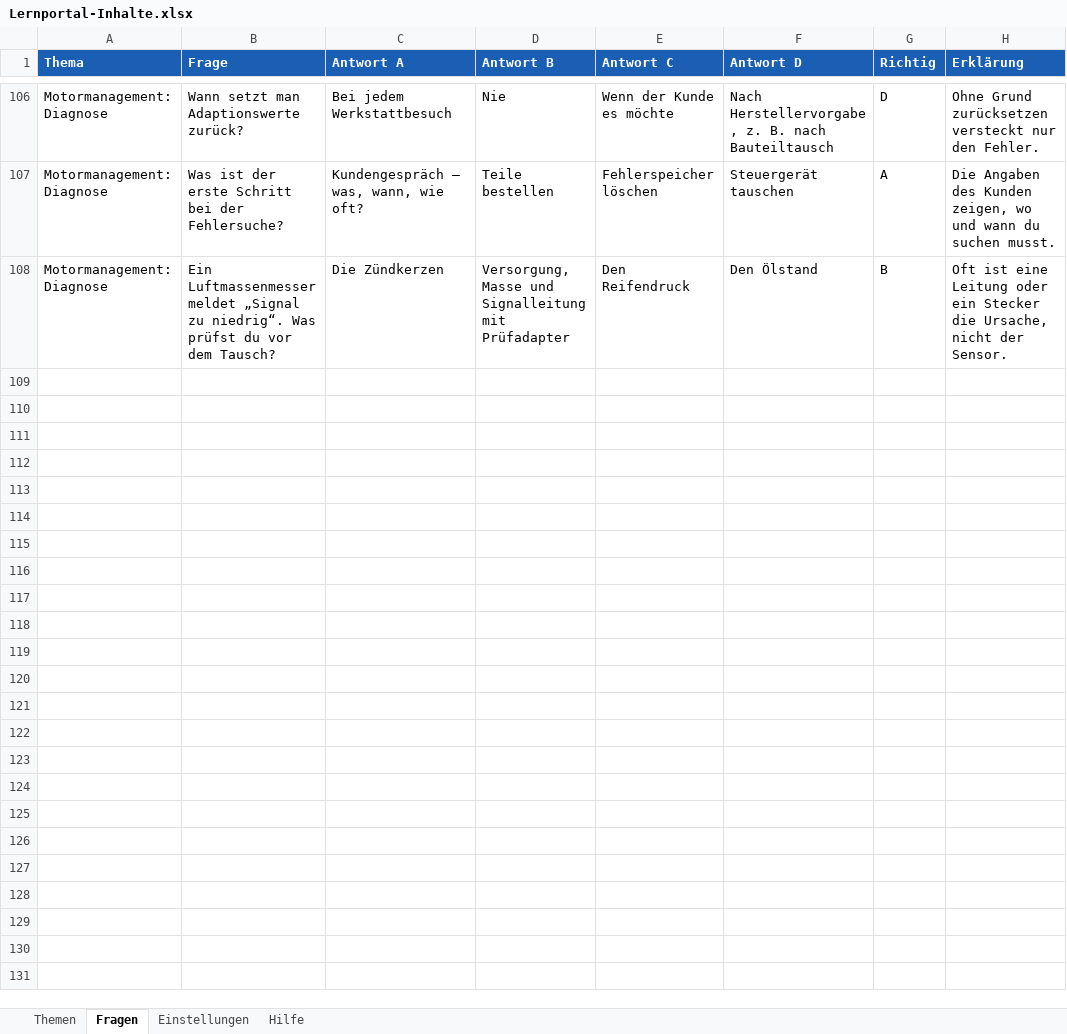
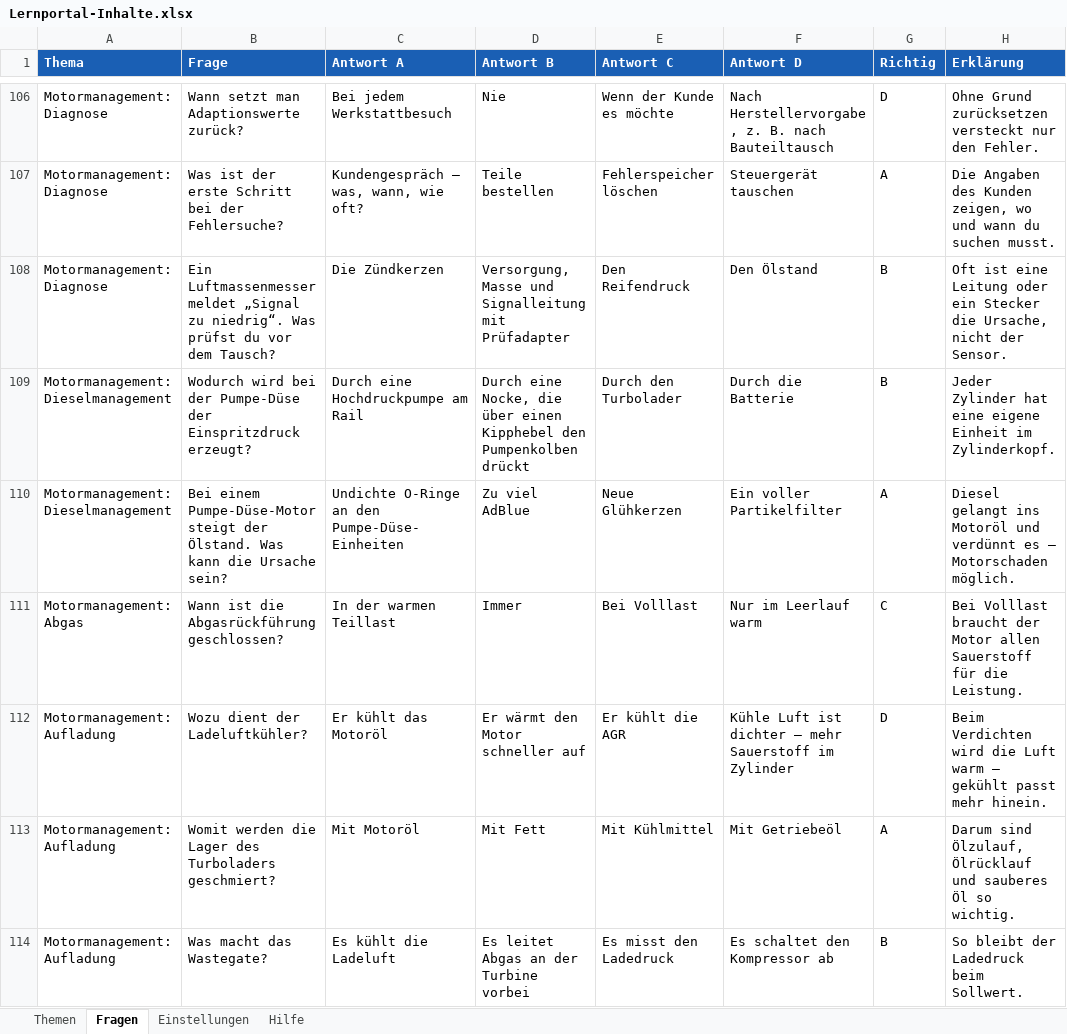
Before and after one commit to klik1994/Lernportal, an Excel workbook: inhalte/Lernportal-Inhalte.xlsx, sheet Fragen, drawn as a sheet; only a part is shown, gaps mark what is left out; values as stored, in another font and other column widths than the file's, no borders; the diff covers the shown part only; the diff names each change by its address in the sheet, - before the commit and + after, or states it on an @@ line.

```diff
--- a/inhalte/Lernportal-Inhalte.xlsx (sheet Fragen)
+++ b/inhalte/Lernportal-Inhalte.xlsx (sheet Fragen)
+row 109: Motormanagement: Dieselmanagement | Wodurch wird bei der Pumpe-Düse der Einspritzdruck erzeugt? | Durch eine Hochdruckpumpe am Rail | Durch eine Nocke, die über einen Kipphebel den Pumpenkolben drückt | Durch den Turbolader | Durch die Batterie | B | Jeder Zylinder hat eine eigene Einheit im Zylinderkopf.
+row 110: Motormanagement: Dieselmanagement | Bei einem Pumpe-Düse-Motor steigt der Ölstand. Was kann die Ursache sein? | Undichte O-Ringe an den Pumpe-Düse-Einheiten | Zu viel AdBlue | Neue Glühkerzen | Ein voller Partikelfilter | A | Diesel gelangt ins Motoröl und verdünnt es – Motorschaden möglich.
+row 111: Motormanagement: Abgas | Wann ist die Abgasrückführung geschlossen? | In der warmen Teillast | Immer | Bei Volllast | Nur im Leerlauf warm | C | Bei Volllast braucht der Motor allen Sauerstoff für die Leistung.
+row 112: Motormanagement: Aufladung | Wozu dient der Ladeluftkühler? | Er kühlt das Motoröl | Er wärmt den Motor schneller auf | Er kühlt die AGR | Kühle Luft ist dichter – mehr Sauerstoff im Zylinder | D | Beim Verdichten wird die Luft warm – gekühlt passt mehr hinein.
+row 113: Motormanagement: Aufladung | Womit werden die Lager des Turboladers geschmiert? | Mit Motoröl | Mit Fett | Mit Kühlmittel | Mit Getriebeöl | A | Darum sind Ölzulauf, Ölrücklauf und sauberes Öl so wichtig.
+row 114: Motormanagement: Aufladung | Was macht das Wastegate? | Es kühlt die Ladeluft | Es leitet Abgas an der Turbine vorbei | Es misst den Ladedruck | Es schaltet den Kompressor ab | B | So bleibt der Ladedruck beim Sollwert.
```
Also changed, not shown: 6 added rows and 2 edited cells elsewhere in this sheet, sheet Themen, 31 other files.
